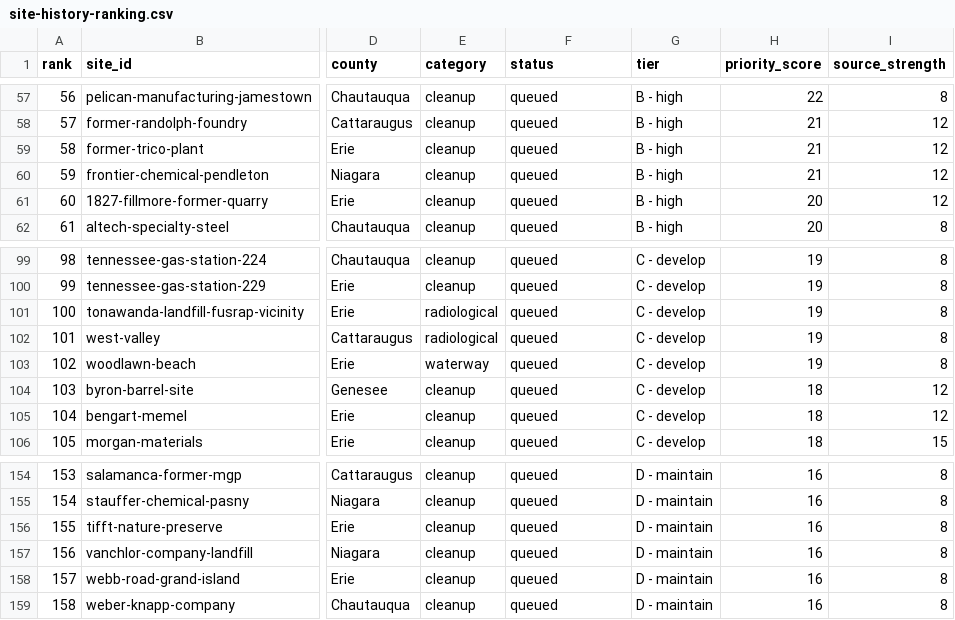
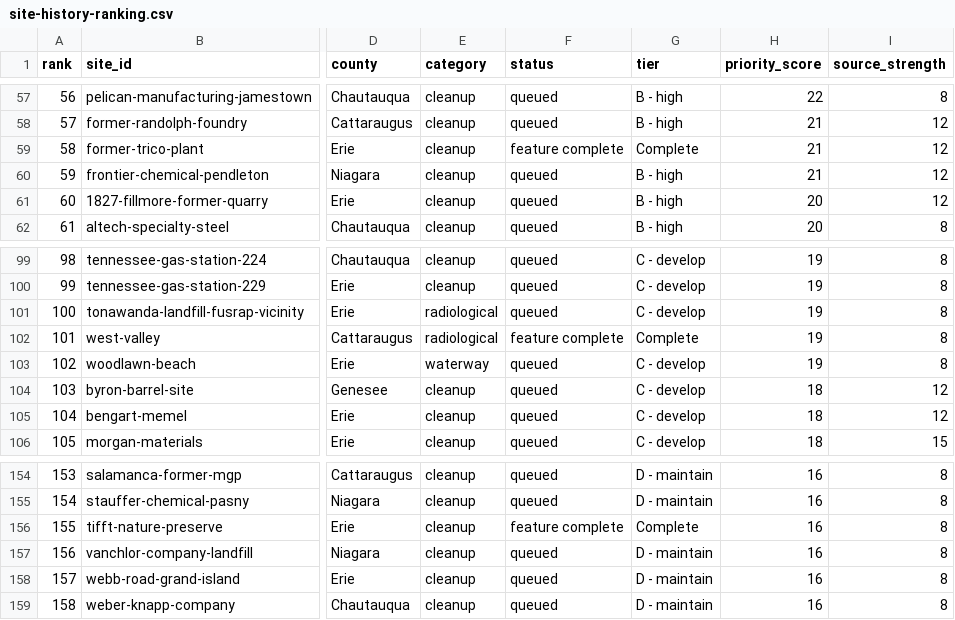
Before and after one commit to townefordmis/wnyatlas, a CSV file: research/site-history-ranking.csv, drawn as a sheet; only a part is shown, gaps mark what is left out; the diff covers the shown part only; the diff names each change by its address in the sheet, - before the commit and + after, or states it on an @@ line.

```diff
--- a/research/site-history-ranking.csv
+++ b/research/site-history-ranking.csv
-F59 (status): queued
+F59 (status): feature complete
-G59 (tier): B - high
+G59 (tier): Complete
-F102 (status): queued
+F102 (status): feature complete
-G102 (tier): C - develop
+G102 (tier): Complete
-F156 (status): queued
+F156 (status): feature complete
-G156 (tier): D - maintain
+G156 (tier): Complete
```
Also changed, not shown: 14 edited cells elsewhere in this file, 4 other files.
